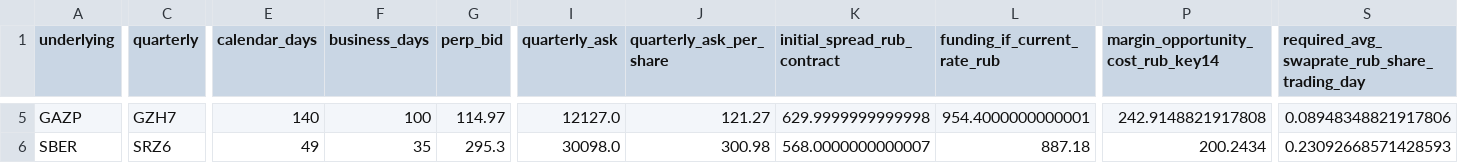
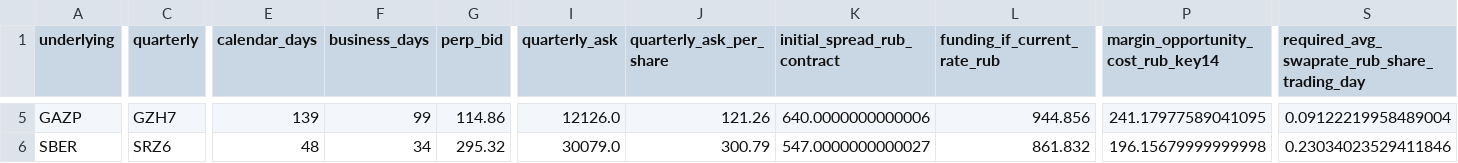
Before and after one commit to actforfoto-rgb/ETRN, a CSV file: NORM_LAB/ARBITRAGE_RADAR/results/moex_quarterly_perpetual_screen.csv, drawn as a sheet; only a part is shown, gaps mark what is left out; the diff covers the shown part only; the diff names each change by its address in the sheet, - before the commit and + after, or states it on an @@ line.

```diff
--- a/NORM_LAB/ARBITRAGE_RADAR/results/moex_quarterly_perpetual_screen.csv
+++ b/NORM_LAB/ARBITRAGE_RADAR/results/moex_quarterly_perpetual_screen.csv
-E5 (calendar_days): 140
+E5 (calendar_days): 139
-F5 (business_days): 100
+F5 (business_days): 99
-G5 (perp_bid): 114.97
+G5 (perp_bid): 114.86
-I5 (quarterly_ask): 12127.0
+I5 (quarterly_ask): 12126.0
-J5 (quarterly_ask_per_share): 121.27
+J5 (quarterly_ask_per_share): 121.26
-K5 (initial_spread_rub_contract): 629.9999999999998
+K5 (initial_spread_rub_contract): 640.0000000000006
-L5 (funding_if_current_rate_rub): 954.4000000000001
+L5 (funding_if_current_rate_rub): 944.856
-P5: 242.9148821917808
+P5: 241.17977589041095
-S5: 0.08948348821917806
+S5: 0.09122219958489004
-E6 (calendar_days): 49
+E6 (calendar_days): 48
-F6 (business_days): 35
+F6 (business_days): 34
-G6 (perp_bid): 295.3
+G6 (perp_bid): 295.32
-I6 (quarterly_ask): 30098.0
+I6 (quarterly_ask): 30079.0
-J6 (quarterly_ask_per_share): 300.98
+J6 (quarterly_ask_per_share): 300.79
-K6 (initial_spread_rub_contract): 568.0000000000007
+K6 (initial_spread_rub_contract): 547.0000000000027
-L6 (funding_if_current_rate_rub): 887.18
+L6 (funding_if_current_rate_rub): 861.832
-P6: 200.2434
+P6: 196.15679999999998
-S6: 0.23092668571428593
+S6: 0.23034023529411846
```
Also changed, not shown: 1 added row, 1 removed row and 58 edited cells elsewhere in this file, NORM_LAB/ARBITRAGE_RADAR/results/moex_curve_eur_windows.csv, NORM_LAB/ARBITRAGE_RADAR/results/moex_curve_imoex_windows.csv, 27 other files.
